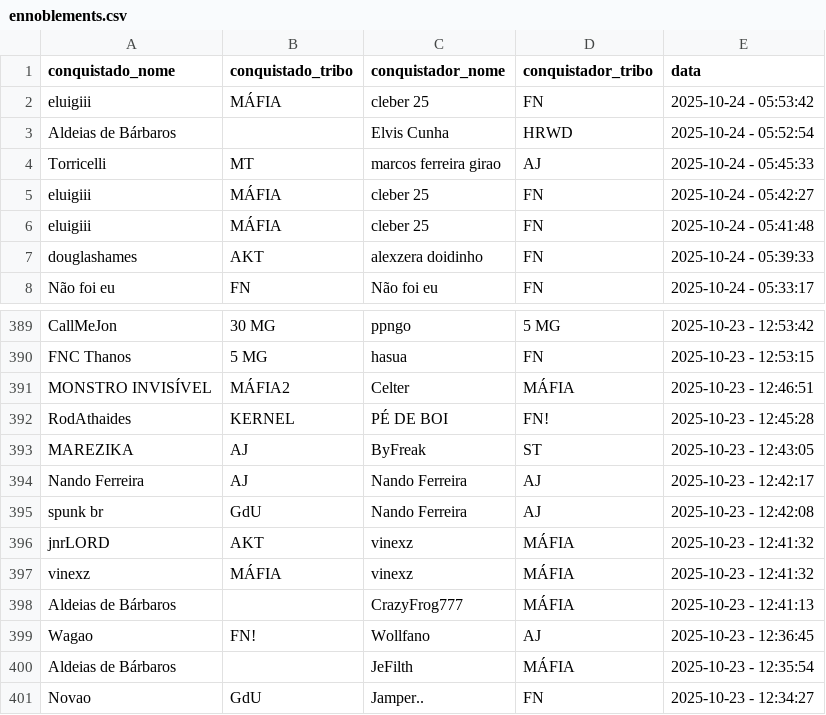
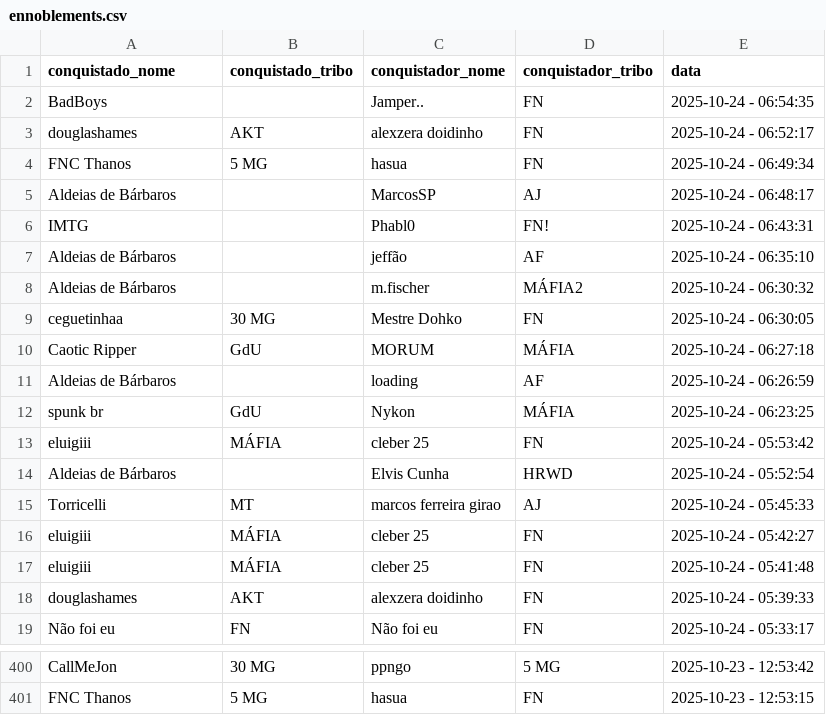
Before and after one commit to pedrodnsilveira/dashboardTW, a CSV file: ennoblements.csv, drawn as a sheet; only a part is shown, gaps mark what is left out; removed rows and columns are numbered as before the commit, all else as after; the diff covers the shown part only; the diff names each change by its address in the sheet, - before the commit and + after, or states it on an @@ line.

Commit message:
General commit

```diff
--- a/ennoblements.csv
+++ b/ennoblements.csv
+row 2: BadBoys |  | Jamper.. | FN | 2025-10-24 - 06:54:35
+row 3: douglashames | AKT | alexzera doidinho | FN | 2025-10-24 - 06:52:17
+row 4: FNC Thanos | 5 MG | hasua | FN | 2025-10-24 - 06:49:34
+row 5: Aldeias de Bárbaros |  | MarcosSP | AJ | 2025-10-24 - 06:48:17
+row 6: IMTG |  | Phabl0 | FN! | 2025-10-24 - 06:43:31
+row 7: Aldeias de Bárbaros |  | jeffão | AF | 2025-10-24 - 06:35:10
+row 8: Aldeias de Bárbaros |  | m.fischer | MÁFIA2 | 2025-10-24 - 06:30:32
+row 9: ceguetinhaa | 30 MG | Mestre Dohko | FN | 2025-10-24 - 06:30:05
+row 10: Caotic Ripper | GdU | MORUM | MÁFIA | 2025-10-24 - 06:27:18
+row 11: Aldeias de Bárbaros |  | loading | AF | 2025-10-24 - 06:26:59
+row 12: spunk br | GdU | Nykon | MÁFIA | 2025-10-24 - 06:23:25
-row 391: MONSTRO INVISÍVEL | MÁFIA2 | Celter | MÁFIA | 2025-10-23 - 12:46:51
-row 392: RodAthaides | KERNEL | PÉ DE BOI | FN! | 2025-10-23 - 12:45:28
-row 393: MAREZIKA | AJ | ByFreak | ST | 2025-10-23 - 12:43:05
-row 394: Nando Ferreira | AJ | Nando Ferreira | AJ | 2025-10-23 - 12:42:17
-row 395: spunk br | GdU | Nando Ferreira | AJ | 2025-10-23 - 12:42:08
-row 396: jnrLORD | AKT | vinexz | MÁFIA | 2025-10-23 - 12:41:32
-row 397: vinexz | MÁFIA | vinexz | MÁFIA | 2025-10-23 - 12:41:32
-row 398: Aldeias de Bárbaros |  | CrazyFrog777 | MÁFIA | 2025-10-23 - 12:41:13
-row 399: Wagao | FN! | Wollfano | AJ | 2025-10-23 - 12:36:45
-row 400: Aldeias de Bárbaros |  | JeFilth | MÁFIA | 2025-10-23 - 12:35:54
-row 401: Novao | GdU | Jamper.. | FN | 2025-10-23 - 12:34:27
```
Also changed, not shown: 2 moved rows and 2 edited cells elsewhere in this file.
